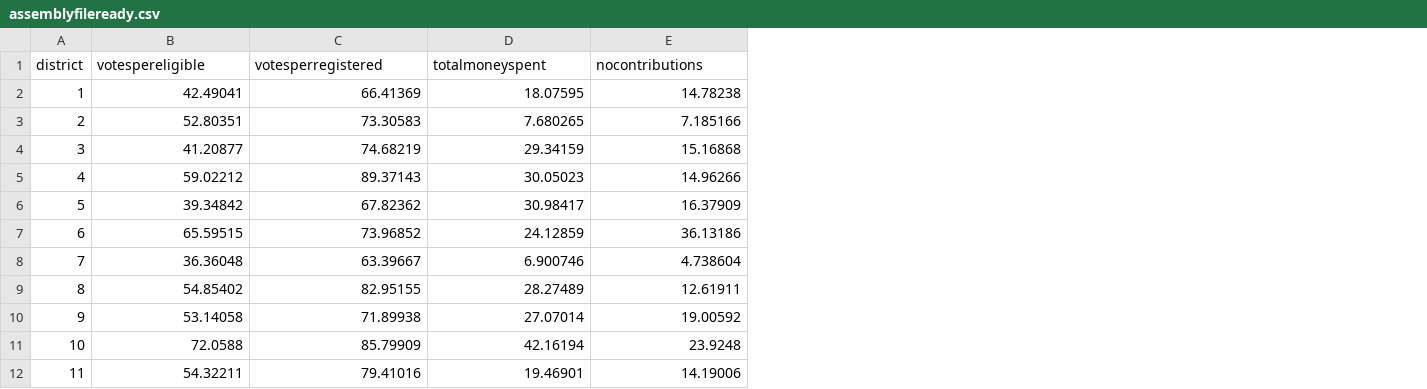
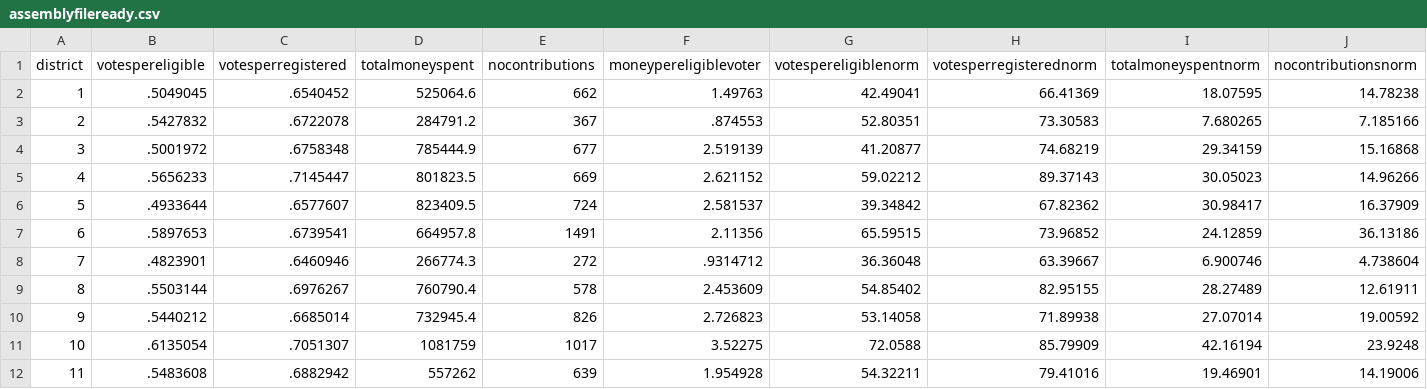
Before and after one commit to mgerring/datafest-moneymap, a CSV file: public/data/assemblyfileready.csv, drawn as a sheet; only a part is shown; addresses are those after the commit; the diff covers the shown part only; the diff names each change by its address in the sheet, - before the commit and + after, or states it on an @@ line.

Commit message:
new data again

```diff
--- a/public/data/assemblyfileready.csv
+++ b/public/data/assemblyfileready.csv
+column B (votespereligible), rows 2-12: .5049045 | .5427832 | .5001972 | .5656233 | .4933644 | .5897653 | .4823901 | .5503144 | .5440212 | .6135054 | .5483608
+column C (votesperregistered), rows 2-12: .6540452 | .6722078 | .6758348 | .7145447 | .6577607 | .6739541 | .6460946 | .6976267 | .6685014 | .7051307 | .6882942
+column D (totalmoneyspent), rows 2-12: 525064.6 | 284791.2 | 785444.9 | 801823.5 | 823409.5 | 664957.8 | 266774.3 | 760790.4 | 732945.4 | 1081759 | 557262
+column E (nocontributions), rows 2-12: 662 | 367 | 677 | 669 | 724 | 1491 | 272 | 578 | 826 | 1017 | 639
+column F (moneypereligiblevoter), rows 2-12: 1.49763 | .874553 | 2.519139 | 2.621152 | 2.581537 | 2.11356 | .9314712 | 2.453609 | 2.726823 | 3.52275 | 1.954928
-G1: votespereligible
+G1: votespereligiblenorm
-H1: votesperregistered
+H1: votesperregisterednorm
-I1: totalmoneyspent
+I1: totalmoneyspentnorm
-J1: nocontributions
+J1: nocontributionsnorm
```
Also changed, not shown: 1 edited cell elsewhere in this file, public/data/senatefileready.csv, 2 other files.
